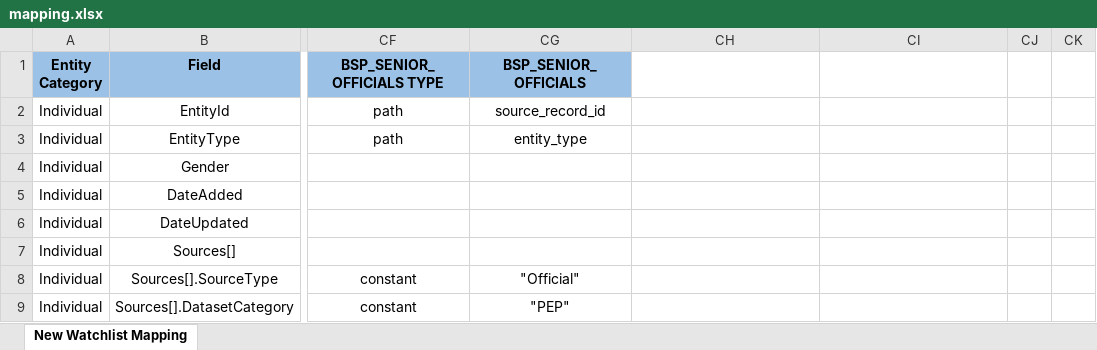
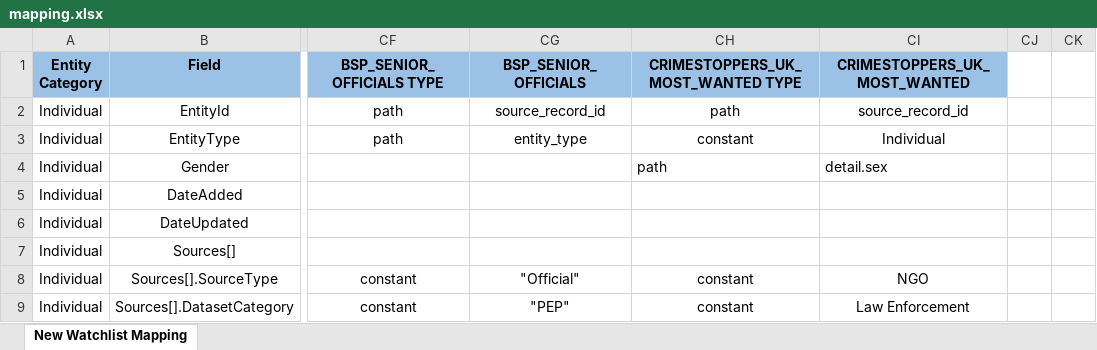
Before and after one commit to VinnoVigilance/python-components, an Excel workbook: data/rules/mapping.xlsx, sheet New Watchlist Mapping, drawn as a sheet; only a part is shown, gaps mark what is left out; values as stored, in another font and other column widths than the file's, no borders; the diff covers the shown part only; the diff names each change by its address in the sheet, - before the commit and + after, or states it on an @@ line.

```diff
--- a/data/rules/mapping.xlsx (sheet New Watchlist Mapping)
+++ b/data/rules/mapping.xlsx (sheet New Watchlist Mapping)
-CH1: (empty)
+CH1: CRIMESTOPPERS_UK_MOST_WANTED TYPE
-CH1:CI1 fill: none
+CH1:CI1 fill: #9BC2E6
-CI1: (empty)
+CI1: CRIMESTOPPERS_UK_MOST_WANTED
-CH2: (empty)
+CH2: path
-CI2 (CRIMESTOPPERS_UK_MOST_WANTED): (empty)
+CI2 (CRIMESTOPPERS_UK_MOST_WANTED): source_record_id
-CH3: (empty)
+CH3: constant
-CI3 (CRIMESTOPPERS_UK_MOST_WANTED): (empty)
+CI3 (CRIMESTOPPERS_UK_MOST_WANTED): Individual
-CH4: (empty)
+CH4: path
-CI4 (CRIMESTOPPERS_UK_MOST_WANTED): (empty)
+CI4 (CRIMESTOPPERS_UK_MOST_WANTED): detail.sex
-CH8:CH9: (empty)
+CH8:CH9: constant
-CI8 (CRIMESTOPPERS_UK_MOST_WANTED): (empty)
+CI8 (CRIMESTOPPERS_UK_MOST_WANTED): NGO
-CI9 (CRIMESTOPPERS_UK_MOST_WANTED): (empty)
+CI9 (CRIMESTOPPERS_UK_MOST_WANTED): Law Enforcement
```
Also changed, not shown: 32 edited cells elsewhere in this sheet, data/rules/pickLists.xlsx, data/rules/preNormalization.xlsx, 16 other files.
